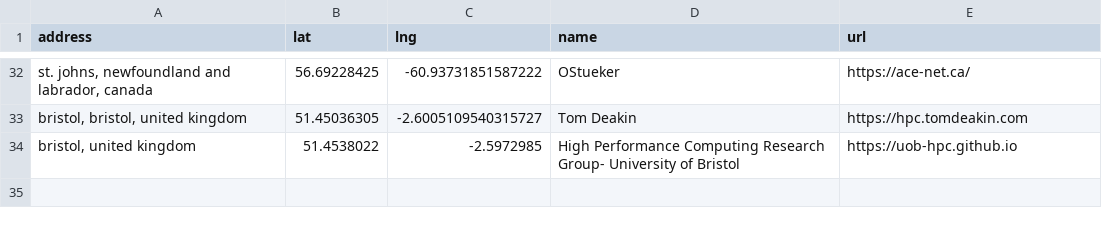
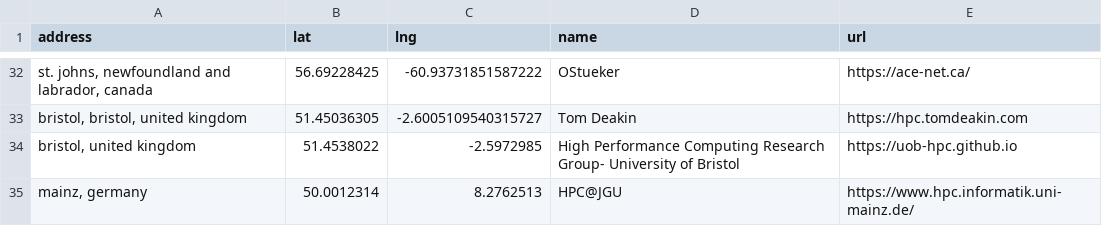
Before and after one commit to hpc-social/map, a CSV file: _data/group-locations.csv, drawn as a sheet; only a part is shown, gaps mark what is left out.

```diff
--- a/_data/group-locations.csv
+++ b/_data/group-locations.csv
@@ -34 +34,2 @@ address,lat,lng,name,url
 "bristol, united kingdom",51.4538022,-2.5972985,High Performance Computing Research Group- University of Bristol,https://uob-hpc.github.io
+"mainz, germany",50.0012314,8.2762513,HPC@JGU,https://www.hpc.informatik.uni-mainz.de/
```
